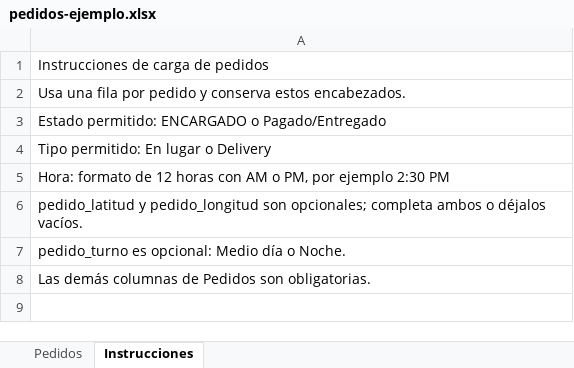
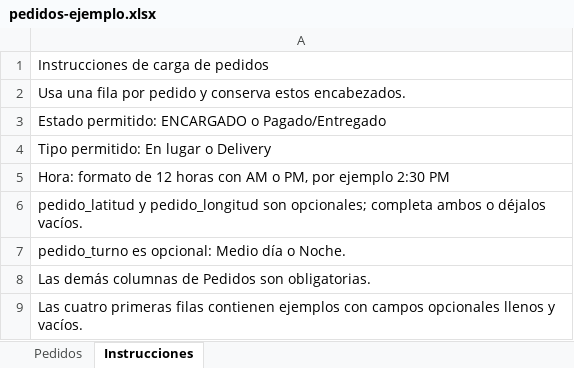
Before and after one commit to jacobsanchezbejarano/fed_envios, an Excel workbook: pedidos-ejemplo.xlsx, sheet Instrucciones, drawn as a sheet; values as stored, in another font and other column widths than the file's, no borders; the diff names each change by its address in the sheet, - before the commit and + after, or states it on an @@ line.

```diff
--- a/pedidos-ejemplo.xlsx (sheet Instrucciones)
+++ b/pedidos-ejemplo.xlsx (sheet Instrucciones)
+row 9: Las cuatro primeras filas contienen ejemplos con campos opcionales llenos y vacíos.
```
Also changed, not shown: sheet Pedidos, 5 other files.
